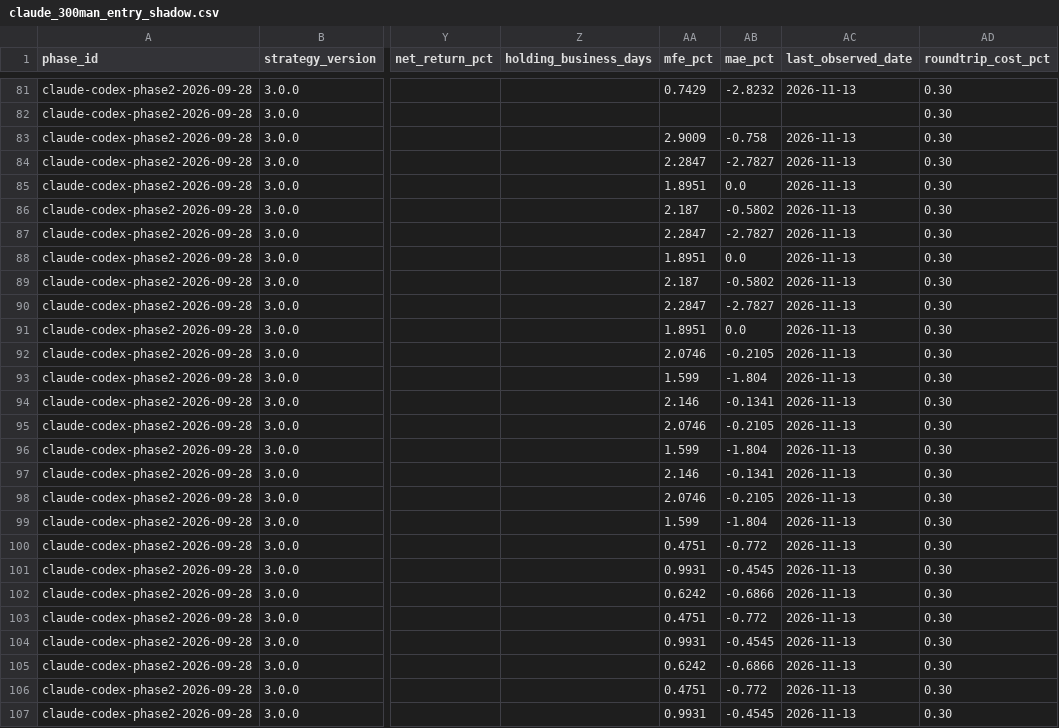
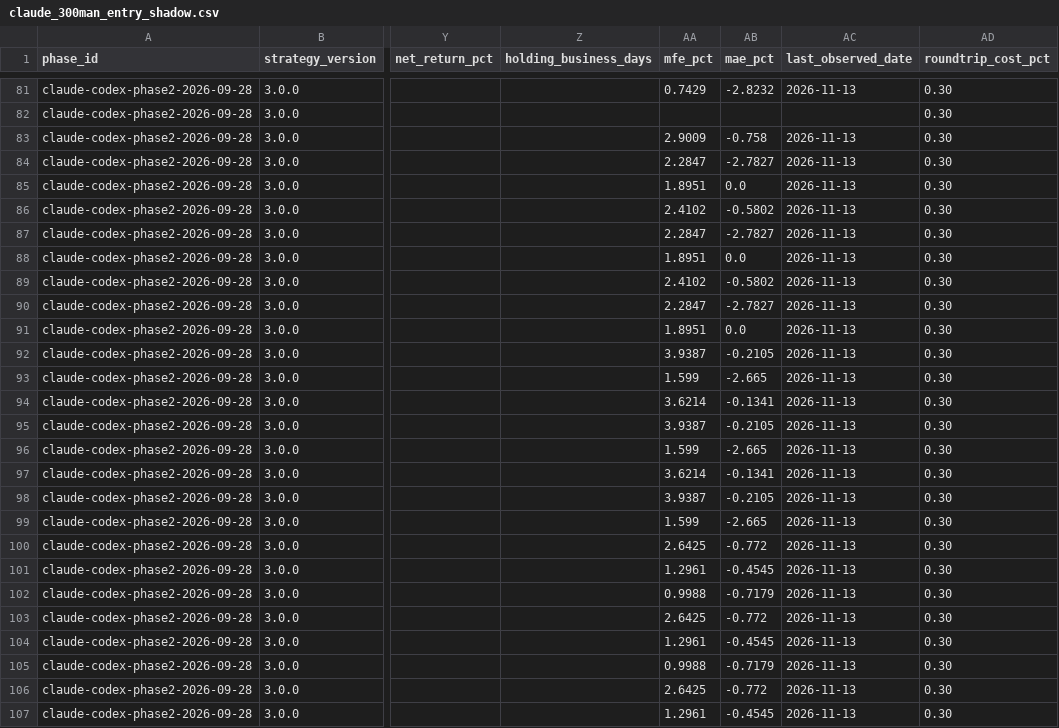
Before and after one commit to MANDAI0571/stock-news-monitor, a CSV file: data/claude_300man_entry_shadow.csv, drawn as a sheet; only a part is shown, gaps mark what is left out; the diff covers the shown part only; the diff names each change by its address in the sheet, - before the commit and + after, or states it on an @@ line.

```diff
--- a/data/claude_300man_entry_shadow.csv
+++ b/data/claude_300man_entry_shadow.csv
-AA86 (mfe_pct): 2.187
+AA86 (mfe_pct): 2.4102
-AA89 (mfe_pct): 2.187
+AA89 (mfe_pct): 2.4102
-AA92 (mfe_pct): 2.0746
+AA92 (mfe_pct): 3.9387
-AB93 (mae_pct): -1.804
+AB93 (mae_pct): -2.665
-AA94 (mfe_pct): 2.146
+AA94 (mfe_pct): 3.6214
-AA95 (mfe_pct): 2.0746
+AA95 (mfe_pct): 3.9387
-AB96 (mae_pct): -1.804
+AB96 (mae_pct): -2.665
-AA97 (mfe_pct): 2.146
+AA97 (mfe_pct): 3.6214
-AA98 (mfe_pct): 2.0746
+AA98 (mfe_pct): 3.9387
-AB99 (mae_pct): -1.804
+AB99 (mae_pct): -2.665
-AA100 (mfe_pct): 0.4751
+AA100 (mfe_pct): 2.6425
-AA101 (mfe_pct): 0.9931
+AA101 (mfe_pct): 1.2961
-AA102 (mfe_pct): 0.6242
+AA102 (mfe_pct): 0.9988
-AB102 (mae_pct): -0.6866
+AB102 (mae_pct): -0.7179
-AA103 (mfe_pct): 0.4751
+AA103 (mfe_pct): 2.6425
-AA104 (mfe_pct): 0.9931
+AA104 (mfe_pct): 1.2961
-AA105 (mfe_pct): 0.6242
+AA105 (mfe_pct): 0.9988
-AB105 (mae_pct): -0.6866
+AB105 (mae_pct): -0.7179
-AA106 (mfe_pct): 0.4751
+AA106 (mfe_pct): 2.6425
-AA107 (mfe_pct): 0.9931
+AA107 (mfe_pct): 1.2961
```
Also changed, not shown: 3 edited cells elsewhere in this file, data/claude_300man_daily_monitor.csv, data/claude_300man_journal.csv, 3 other files.
